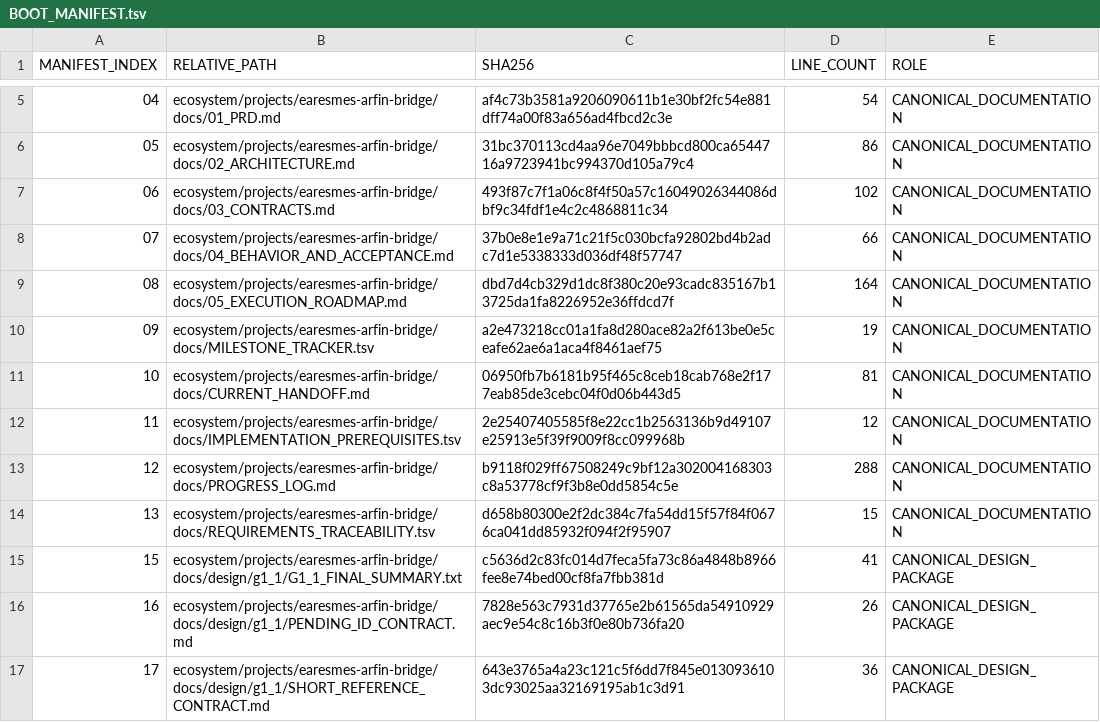
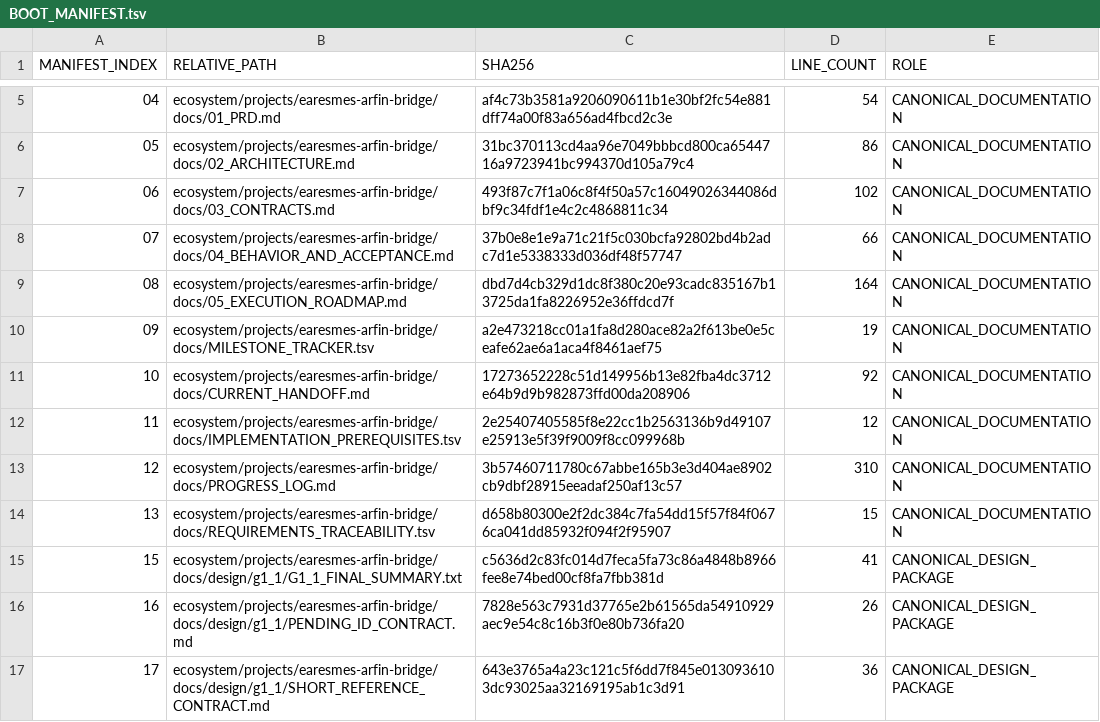
Before and after one commit to progamer6918/airo-second-brain, a TSV file: ecosystem/projects/earesmes-arfin-bridge/docs/BOOT_MANIFEST.tsv, drawn as a sheet; only a part is shown, gaps mark what is left out.

```diff
--- a/ecosystem/projects/earesmes-arfin-bridge/docs/BOOT_MANIFEST.tsv
+++ b/ecosystem/projects/earesmes-arfin-bridge/docs/BOOT_MANIFEST.tsv
@@ -10,5 +10,5 @@ MANIFEST_INDEX	RELATIVE_PATH	SHA256	LINE_COUNT	ROLE
 09	ecosystem/projects/earesmes-arfin-bridge/docs/MILESTONE_TRACKER.tsv	a2e473218cc01a1fa8d280ace82a2f613be0e5ceafe62ae6a1aca4f8461aef75	19	CANONICAL_DOCUMENTATION
-10	ecosystem/projects/earesmes-arfin-bridge/docs/CURRENT_HANDOFF.md	06950fb7b6181b95f465c8ceb18cab768e2f177eab85de3cebc04f0d06b443d5	81	CANONICAL_DOCUMENTATION
+10	ecosystem/projects/earesmes-arfin-bridge/docs/CURRENT_HANDOFF.md	17273652228c51d149956b13e82fba4dc3712e64b9d9b982873ffd00da208906	92	CANONICAL_DOCUMENTATION
 11	ecosystem/projects/earesmes-arfin-bridge/docs/IMPLEMENTATION_PREREQUISITES.tsv	2e25407405585f8e22cc1b2563136b9d49107e25913e5f39f9009f8cc099968b	12	CANONICAL_DOCUMENTATION
-12	ecosystem/projects/earesmes-arfin-bridge/docs/PROGRESS_LOG.md	b9118f029ff67508249c9bf12a302004168303c8a53778cf9f3b8e0dd5854c5e	288	CANONICAL_DOCUMENTATION
+12	ecosystem/projects/earesmes-arfin-bridge/docs/PROGRESS_LOG.md	3b57460711780c67abbe165b3e3d404ae8902cb9dbf28915eeadaf250af13c57	310	CANONICAL_DOCUMENTATION
 13	ecosystem/projects/earesmes-arfin-bridge/docs/REQUIREMENTS_TRACEABILITY.tsv	d658b80300e2f2dc384c7fa54dd15f57f84f0676ca041dd85932f094f2f95907	15	CANONICAL_DOCUMENTATION
```
Also changed, not shown: 2 other files.
